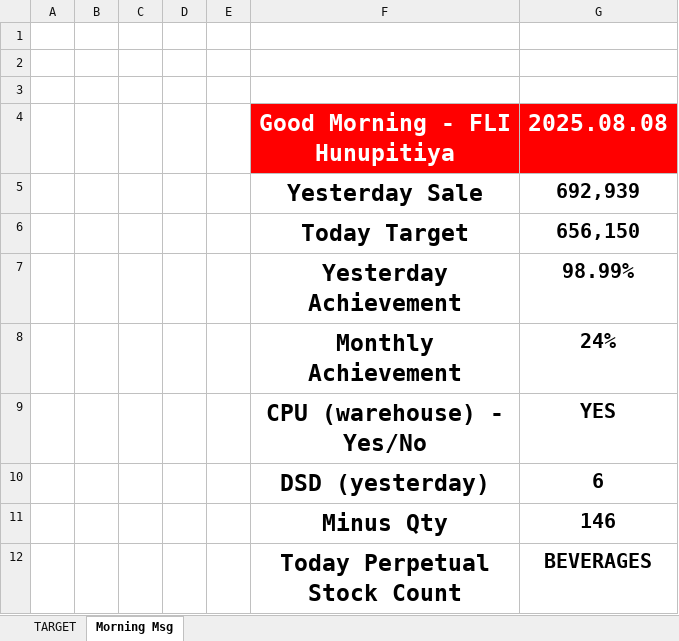
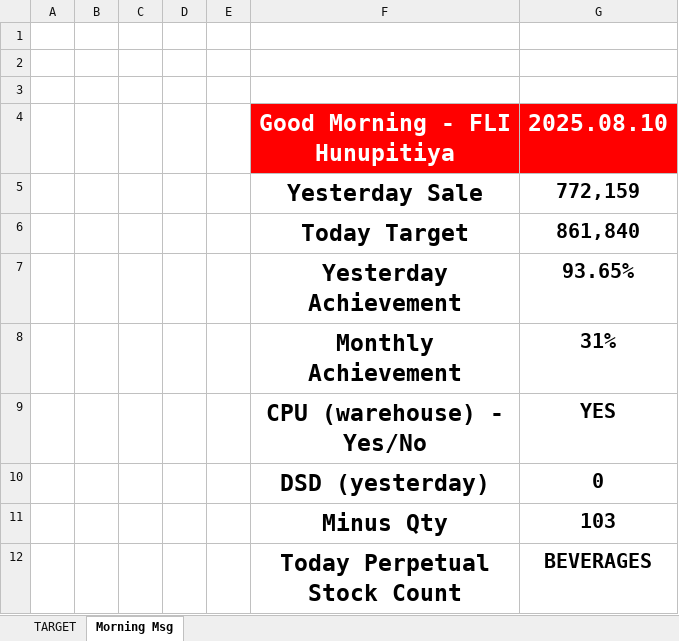
Before and after one commit to DinethPansiluW/FLI-SUPER, an Excel workbook: Morning Msg.xlsm, sheet Morning Msg, drawn as a sheet; values as stored, in another font and other column widths than the file's, no borders; charts and pictures not drawn; the diff names each change by its address in the sheet, - before the commit and + after, or states it on an @@ line.

```diff
--- a/Morning Msg.xlsm (sheet Morning Msg)
+++ b/Morning Msg.xlsm (sheet Morning Msg)
-G4: 2025.08.08
+G4: 2025.08.10
-G5 (2025.08.10): 692,939
+G5 (2025.08.10): 772,159
-G6 (2025.08.10): 656,150
+G6 (2025.08.10): 861,840
-G7 (2025.08.10): 98.99%
+G7 (2025.08.10): 93.65%
-G8 (2025.08.10): 24%
+G8 (2025.08.10): 31%
-G10 (2025.08.10): 6
+G10 (2025.08.10): 0
-G11 (2025.08.10): 146
+G11 (2025.08.10): 103
```
Also changed, not shown: sheet TARGET, formulas that keep their value, charts or pictures.
